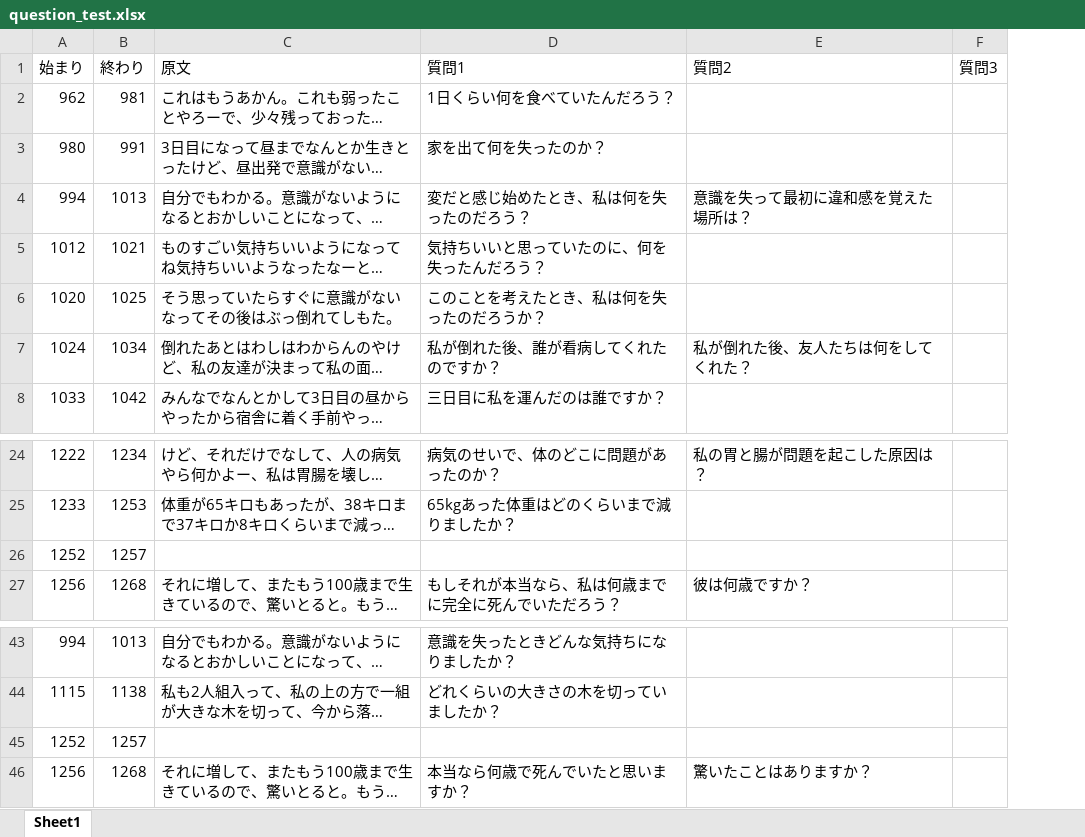
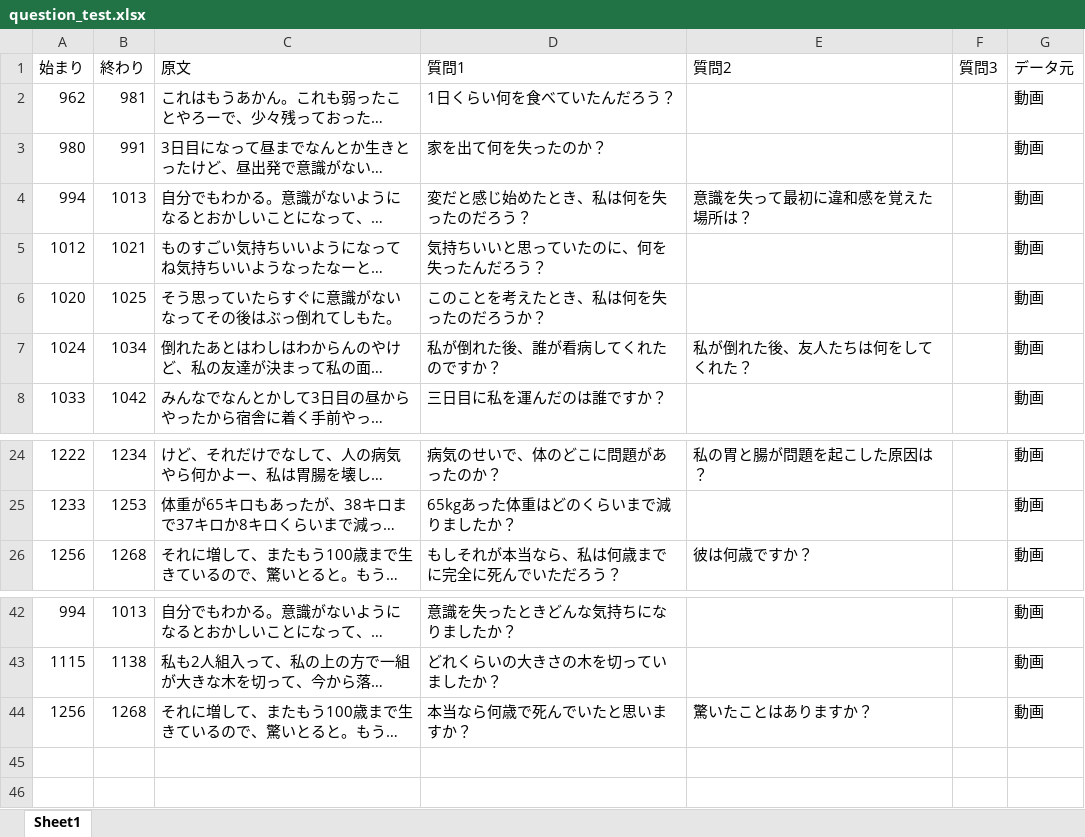
Before and after one commit to kouki-f/souzoukougaku_hikiage, an Excel workbook: data/question_test.xlsx, sheet Sheet1, drawn as a sheet; only a part is shown, gaps mark what is left out; long unchanged cells end in …; values as stored, in another font and other column widths than the file's, no borders; removed rows and columns are numbered as before the commit, all else as after; the diff names each change by its address in the sheet, - before the commit and + after, or states it on an @@ line.

```diff
--- a/data/question_test.xlsx (sheet Sheet1)
+++ b/data/question_test.xlsx (sheet Sheet1)
+column G (データ元), rows 2-8: all 動画; rows 24-26: all 動画; rows 42-44: all 動画
-row 26: 1252 | 1257
-row 45: 1252 | 1257
```
Also changed, not shown: 2 other files.
